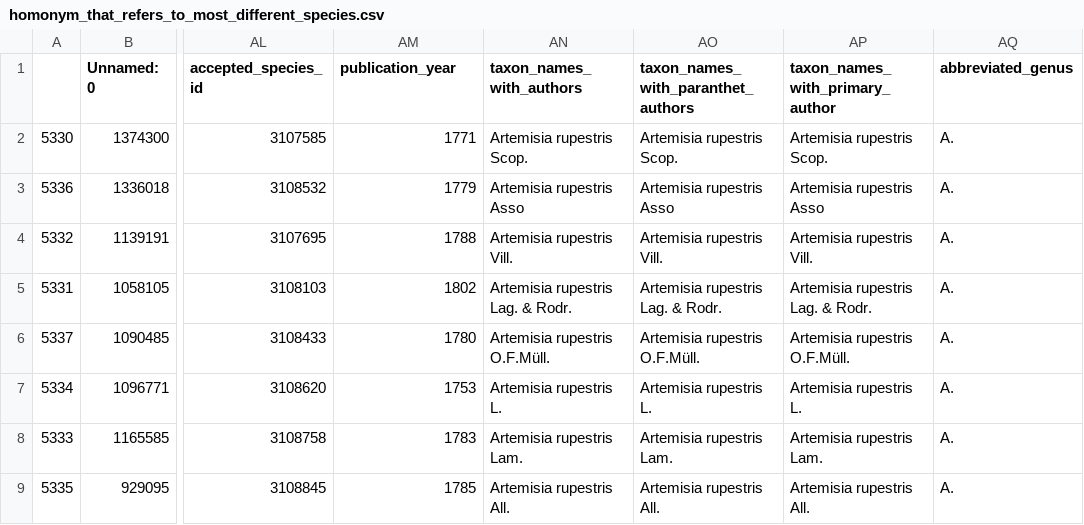
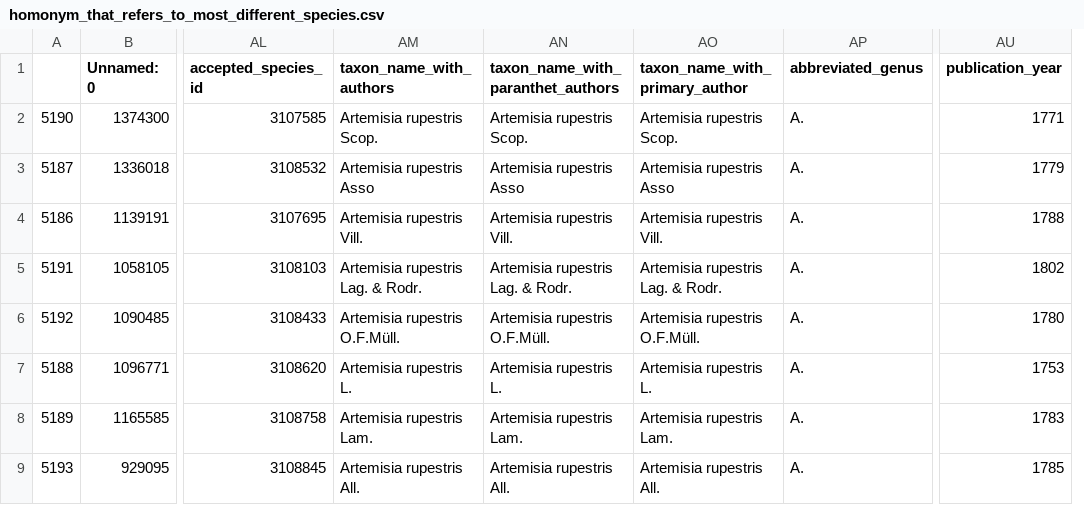
Before and after one commit to alrichardbollans/WCVPHomonyms, a CSV file: taxonomy_inputs/outputs/summaries/homonym_that_refers_to_most_different_species.csv, drawn as a sheet; only a part is shown, gaps mark what is left out; removed rows and columns are numbered as before the commit, all else as after; the diff names each change by its address in the sheet, - before the commit and + after, or states it on an @@ line.

```diff
--- a/taxonomy_inputs/outputs/summaries/homonym_that_refers_to_most_different_species.csv
+++ b/taxonomy_inputs/outputs/summaries/homonym_that_refers_to_most_different_species.csv
-column AP (taxon_names_with_primary_author), rows 2-9: Artemisia rupestris Scop. | Artemisia rupestris Asso | Artemisia rupestris Vill. | Artemisia rupestris Lag. & Rodr. | Artemisia rupestris O.F.Müll. | Artemisia rupestris L. | Artemisia rupestris Lam. | Artemisia rupestris All.
+column AU (publication_year), rows 2-9: 1771 | 1779 | 1788 | 1802 | 1780 | 1753 | 1783 | 1785
-AM1: publication_year
+AM1: taxon_name_with_authors
-AN1: taxon_names_with_authors
+AN1: taxon_name_with_paranthet_authors
-AO1: taxon_names_with_paranthet_authors
+AO1: taxon_name_with_primary_author
-A2: 5330
+A2: 5190
-AM2 (taxon_name_with_authors): 1771
+AM2 (taxon_name_with_authors): Artemisia rupestris Scop.
-A3: 5336
+A3: 5187
-AM3 (taxon_name_with_authors): 1779
+AM3 (taxon_name_with_authors): Artemisia rupestris Asso
-A4: 5332
+A4: 5186
-AM4 (taxon_name_with_authors): 1788
+AM4 (taxon_name_with_authors): Artemisia rupestris Vill.
-A5: 5331
+A5: 5191
-AM5 (taxon_name_with_authors): 1802
+AM5 (taxon_name_with_authors): Artemisia rupestris Lag. & Rodr.
-A6: 5337
+A6: 5192
-AM6 (taxon_name_with_authors): 1780
+AM6 (taxon_name_with_authors): Artemisia rupestris O.F.Müll.
-A7: 5334
+A7: 5188
-AM7 (taxon_name_with_authors): 1753
+AM7 (taxon_name_with_authors): Artemisia rupestris L.
-A8: 5333
+A8: 5189
-AM8 (taxon_name_with_authors): 1783
+AM8 (taxon_name_with_authors): Artemisia rupestris Lam.
-A9: 5335
+A9: 5193
-AM9 (taxon_name_with_authors): 1785
+AM9 (taxon_name_with_authors): Artemisia rupestris All.
```
Also changed, not shown: taxonomy_inputs/outputs/duplicate_names_with_authors.csv, taxonomy_inputs/outputs/summaries/most_common_homonym.csv, 34 other files.
